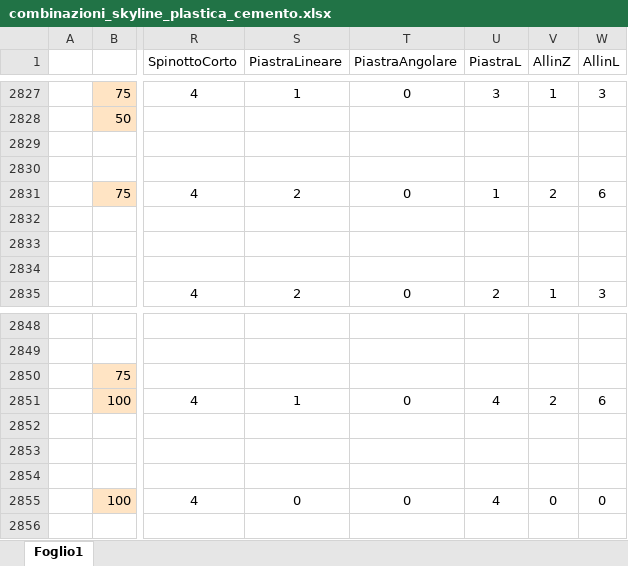
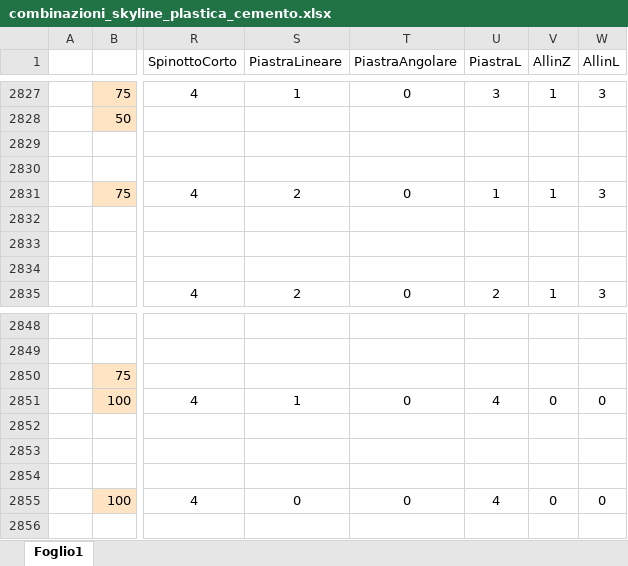
Before and after one commit to paltasoft/rcl, an Excel workbook: combinazioni_skyline_plastica_cemento.xlsx, sheet Foglio1, drawn as a sheet; only a part is shown, gaps mark what is left out; values as stored, in another font and other column widths than the file's, no borders; the diff names each change by its address in the sheet, - before the commit and + after, or states it on an @@ line.

Commit message:
update

```diff
--- a/combinazioni_skyline_plastica_cemento.xlsx (sheet Foglio1)
+++ b/combinazioni_skyline_plastica_cemento.xlsx (sheet Foglio1)
-V2831 (AllinZ): 2
+V2831 (AllinZ): 1
-W2831 (AllinL): 6
+W2831 (AllinL): 3
-V2851 (AllinZ): 2
+V2851 (AllinZ): 0
-W2851 (AllinL): 6
+W2851 (AllinL): 0
```
